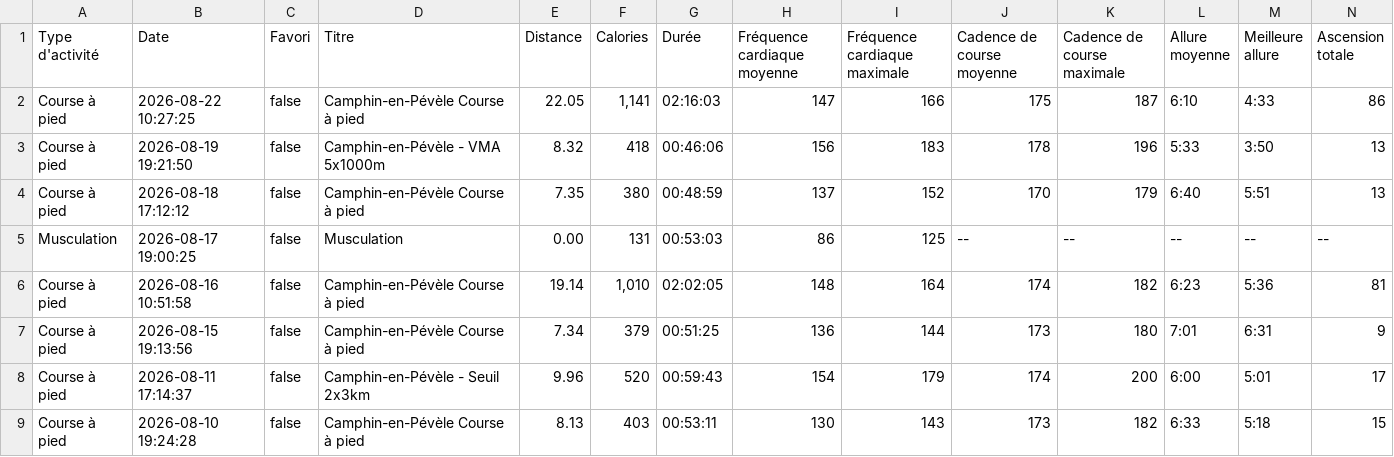
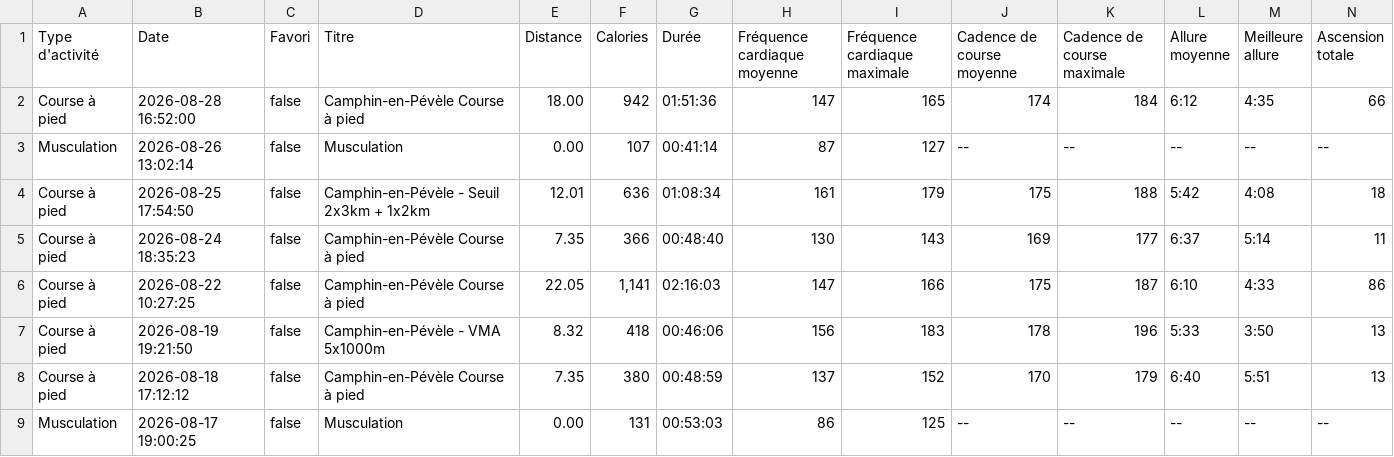
Before and after one commit to enferer/prepa-app, a CSV file: profiles/camille/prepas/marathon-2026-10/data/garmin.csv, drawn as a sheet; only a part is shown; the shorter side is filled out with more unchanged rows; rows hold the shown columns only; the diff names each change by its address in the sheet, - before the commit and + after, or states it on an @@ line.

```diff
--- a/profiles/camille/prepas/marathon-2026-10/data/garmin.csv
+++ b/profiles/camille/prepas/marathon-2026-10/data/garmin.csv
+row 2: Course à pied | 2026-08-28 16:52:00 | false | Camphin-en-Pévèle Course à pied | 18.00 | 942 | 01:51:36 | 147 | 165 | 174 | 184 | 6:12 | 4:35 | 66
+row 3: Musculation | 2026-08-26 13:02:14 | false | Musculation | 0.00 | 107 | 00:41:14 | 87 | 127 | -- | -- | -- | -- | --
+row 4: Course à pied | 2026-08-25 17:54:50 | false | Camphin-en-Pévèle - Seuil 2x3km + 1x2km | 12.01 | 636 | 01:08:34 | 161 | 179 | 175 | 188 | 5:42 | 4:08 | 18
+row 5: Course à pied | 2026-08-24 18:35:23 | false | Camphin-en-Pévèle Course à pied | 7.35 | 366 | 00:48:40 | 130 | 143 | 169 | 177 | 6:37 | 5:14 | 11
```
Also changed, not shown: profiles/thibaut/prepas/marathon-2026-10/data/garmin.csv, 5 other files.
